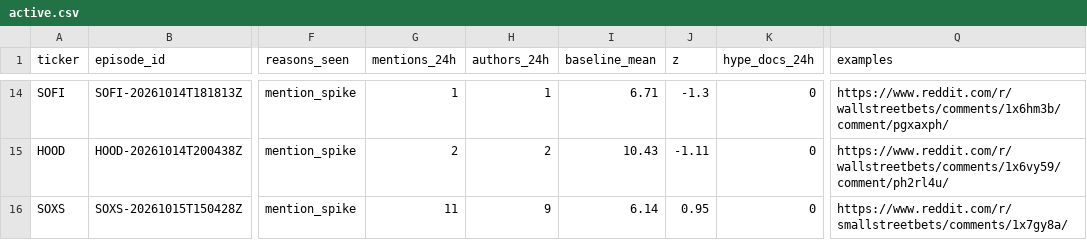
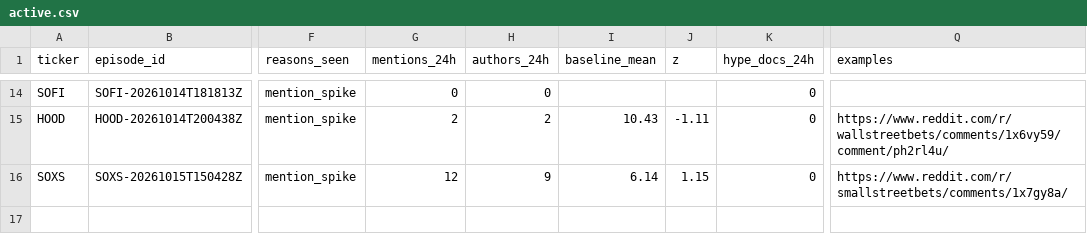
Before and after one commit to ShouvikRaj/pump-dump-detector, a CSV file: candidates/active.csv, drawn as a sheet; only a part is shown, gaps mark what is left out; the diff covers the shown part only; the diff names each change by its address in the sheet, - before the commit and + after, or states it on an @@ line.

```diff
--- a/candidates/active.csv
+++ b/candidates/active.csv
-G14 (mentions_24h): 1
+G14 (mentions_24h): 0
-H14 (authors_24h): 1
+H14 (authors_24h): 0
-I14 (baseline_mean): 6.71
+I14 (baseline_mean): (empty)
-J14 (z): -1.3
+J14 (z): (empty)
-Q14 (examples): https://www.reddit.com/r/wallstreetbets/comments/1x6hm3b/comment/pgxaxph/
+Q14 (examples): (empty)
-G16 (mentions_24h): 11
+G16 (mentions_24h): 12
-J16 (z): 0.95
+J16 (z): 1.15
```
Also changed, not shown: 35 edited cells elsewhere in this file, 5 other files.
